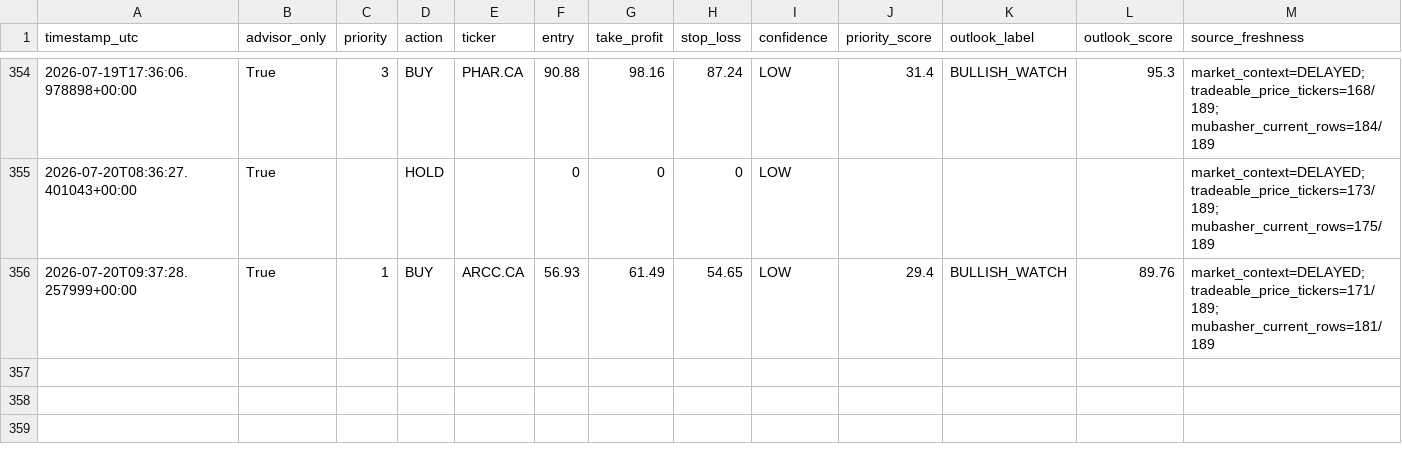
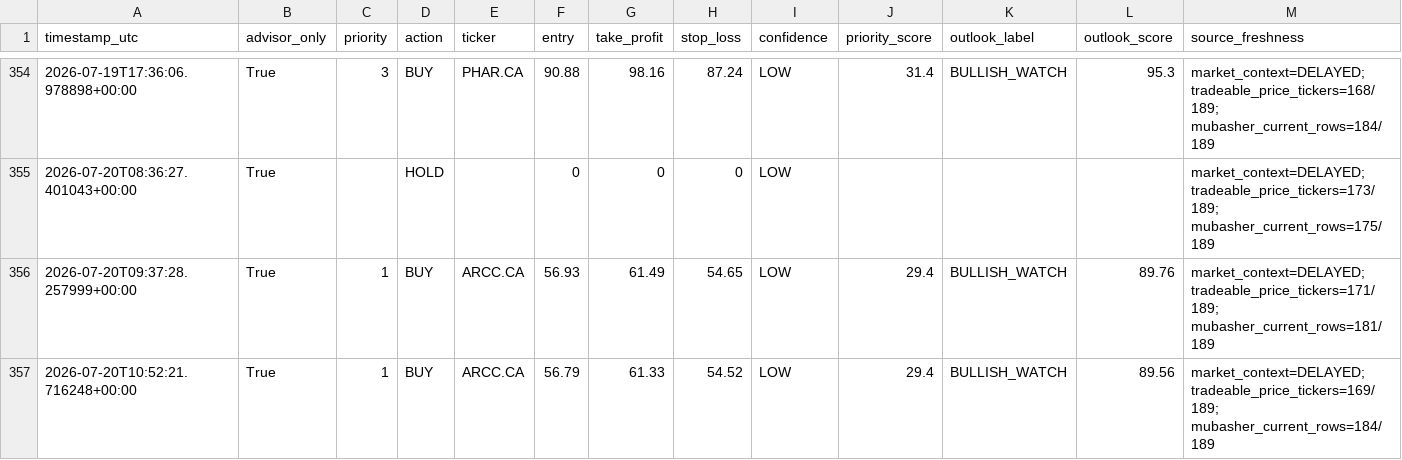
Before and after one commit to Philopater-Ayman/egx-telegram-scanner, a CSV file: trade_history.csv, drawn as a sheet; only a part is shown, gaps mark what is left out; rows hold the shown columns only; the diff names each change by its address in the sheet, - before the commit and + after, or states it on an @@ line.

```diff
--- a/trade_history.csv
+++ b/trade_history.csv
+row 357: 2026-07-20T10:52:21.716248+00:00 | True | 1 | BUY | ARCC.CA | 56.79 | 61.33 | 54.52 | LOW | 29.4 | BULLISH_WATCH | 89.56 | market_context=DELAYED; tradeable_price_tickers=169/189; mubasher_current_rows=184/189
```
Also changed, not shown: action_tickets.csv, data_quality.csv, 9 other files.
